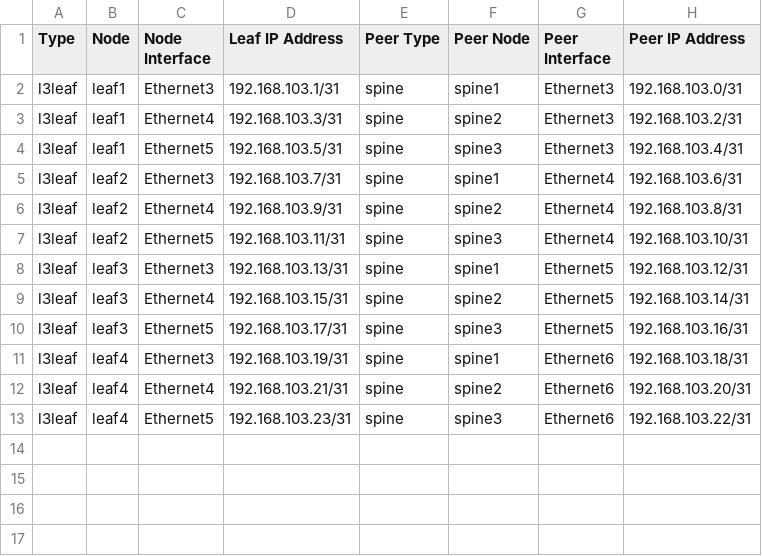
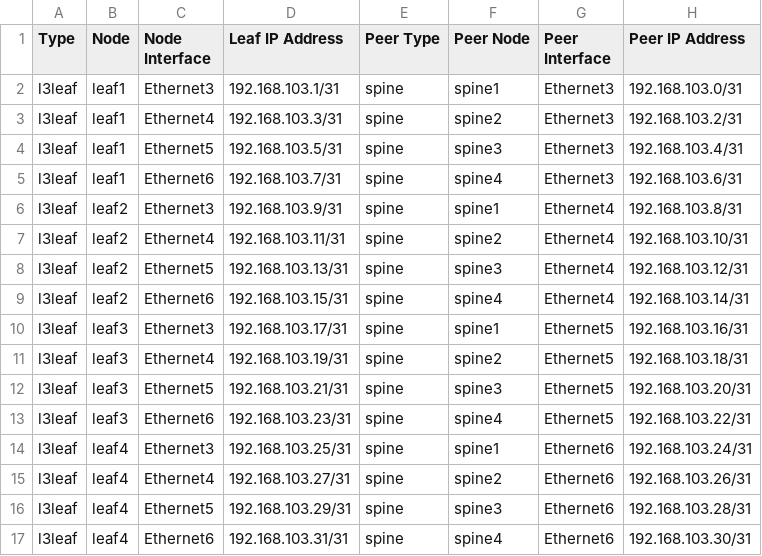
Before and after one commit to SekarSalem/Arista_L5_repo, a CSV file: Ansible_AVD/AVD_L3LS/documentation/fabric/FABRIC-p2p-links.csv, drawn as a sheet.

```diff
--- a/Ansible_AVD/AVD_L3LS/documentation/fabric/FABRIC-p2p-links.csv
+++ b/Ansible_AVD/AVD_L3LS/documentation/fabric/FABRIC-p2p-links.csv
@@ -4,10 +4,14 @@ l3leaf,leaf1,Ethernet4,192.168.103.3/31,spine,spine2,Ethernet3,192.168.103.2/31
 l3leaf,leaf1,Ethernet5,192.168.103.5/31,spine,spine3,Ethernet3,192.168.103.4/31
-l3leaf,leaf2,Ethernet3,192.168.103.7/31,spine,spine1,Ethernet4,192.168.103.6/31
-l3leaf,leaf2,Ethernet4,192.168.103.9/31,spine,spine2,Ethernet4,192.168.103.8/31
-l3leaf,leaf2,Ethernet5,192.168.103.11/31,spine,spine3,Ethernet4,192.168.103.10/31
-l3leaf,leaf3,Ethernet3,192.168.103.13/31,spine,spine1,Ethernet5,192.168.103.12/31
-l3leaf,leaf3,Ethernet4,192.168.103.15/31,spine,spine2,Ethernet5,192.168.103.14/31
-l3leaf,leaf3,Ethernet5,192.168.103.17/31,spine,spine3,Ethernet5,192.168.103.16/31
-l3leaf,leaf4,Ethernet3,192.168.103.19/31,spine,spine1,Ethernet6,192.168.103.18/31
-l3leaf,leaf4,Ethernet4,192.168.103.21/31,spine,spine2,Ethernet6,192.168.103.20/31
-l3leaf,leaf4,Ethernet5,192.168.103.23/31,spine,spine3,Ethernet6,192.168.103.22/31
+l3leaf,leaf1,Ethernet6,192.168.103.7/31,spine,spine4,Ethernet3,192.168.103.6/31
+l3leaf,leaf2,Ethernet3,192.168.103.9/31,spine,spine1,Ethernet4,192.168.103.8/31
+l3leaf,leaf2,Ethernet4,192.168.103.11/31,spine,spine2,Ethernet4,192.168.103.10/31
+l3leaf,leaf2,Ethernet5,192.168.103.13/31,spine,spine3,Ethernet4,192.168.103.12/31
+l3leaf,leaf2,Ethernet6,192.168.103.15/31,spine,spine4,Ethernet4,192.168.103.14/31
+l3leaf,leaf3,Ethernet3,192.168.103.17/31,spine,spine1,Ethernet5,192.168.103.16/31
+l3leaf,leaf3,Ethernet4,192.168.103.19/31,spine,spine2,Ethernet5,192.168.103.18/31
+l3leaf,leaf3,Ethernet5,192.168.103.21/31,spine,spine3,Ethernet5,192.168.103.20/31
+l3leaf,leaf3,Ethernet6,192.168.103.23/31,spine,spine4,Ethernet5,192.168.103.22/31
+l3leaf,leaf4,Ethernet3,192.168.103.25/31,spine,spine1,Ethernet6,192.168.103.24/31
+l3leaf,leaf4,Ethernet4,192.168.103.27/31,spine,spine2,Ethernet6,192.168.103.26/31
+l3leaf,leaf4,Ethernet5,192.168.103.29/31,spine,spine3,Ethernet6,192.168.103.28/31
+l3leaf,leaf4,Ethernet6,192.168.103.31/31,spine,spine4,Ethernet6,192.168.103.30/31
```
Also changed, not shown: Ansible_AVD/AVD_L3LS/documentation/fabric/FABRIC-topology.csv, 28 other files.
